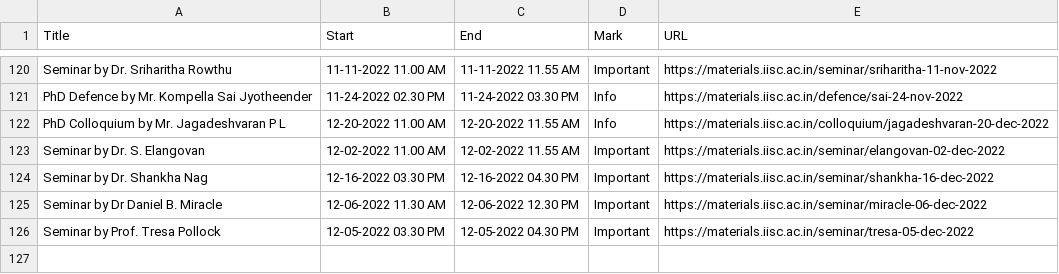
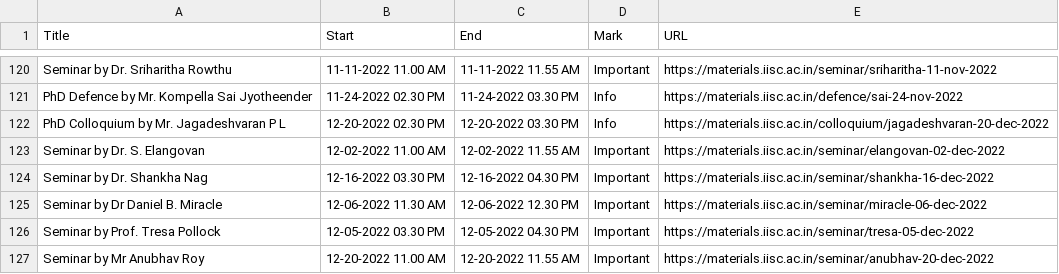
Before and after one commit to mte-iisc/materials-iisc, a CSV file: _site/events/events.csv, drawn as a sheet; only a part is shown, gaps mark what is left out.

```diff
--- a/_site/events/events.csv
+++ b/_site/events/events.csv
@@ -121,3 +121,3 @@ Seminar by Dr. Sriharitha Rowthu,11-11-2022 11.00 AM,11-11-2022 11.55 AM,Importa
 PhD Defence by Mr. Kompella Sai Jyotheender,11-24-2022  02.30 PM,11-24-2022  03.30 PM,Info,https://materials.iisc.ac.in/defence/sai-24-nov-2022
-PhD Colloquium by Mr. Jagadeshvaran P L,12-20-2022  11.00 AM,12-20-2022  11.55 AM,Info,https://materials.iisc.ac.in/colloquium/jagadeshvaran-20-dec-2022
+PhD Colloquium by Mr. Jagadeshvaran P L,12-20-2022  02.30 PM,12-20-2022  03.30 PM,Info,https://materials.iisc.ac.in/colloquium/jagadeshvaran-20-dec-2022
 Seminar by Dr. S. Elangovan,12-02-2022 11.00 AM,12-02-2022 11.55 AM,Important,https://materials.iisc.ac.in/seminar/elangovan-02-dec-2022
@@ -126 +126,2 @@ Seminar by Dr Daniel B. Miracle,12-06-2022 11.30 AM,12-06-2022 12.30 PM,Importan
 Seminar by Prof. Tresa Pollock,12-05-2022 03.30 PM,12-05-2022 04.30 PM,Important,https://materials.iisc.ac.in/seminar/tresa-05-dec-2022
+Seminar by Mr Anubhav Roy,12-20-2022 11.00 AM,12-20-2022 11.55 AM,Important,https://materials.iisc.ac.in/seminar/anubhav-20-dec-2022
```
Also changed, not shown: events/events.csv, 12 other files.
